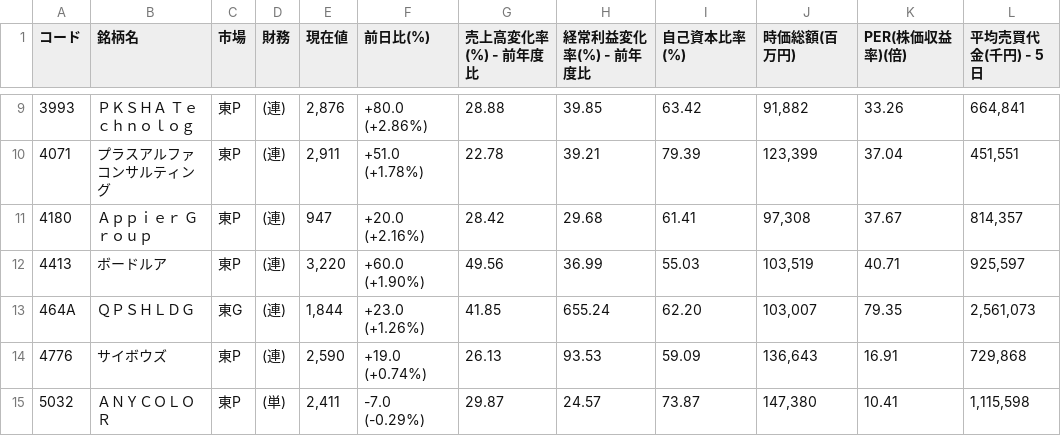
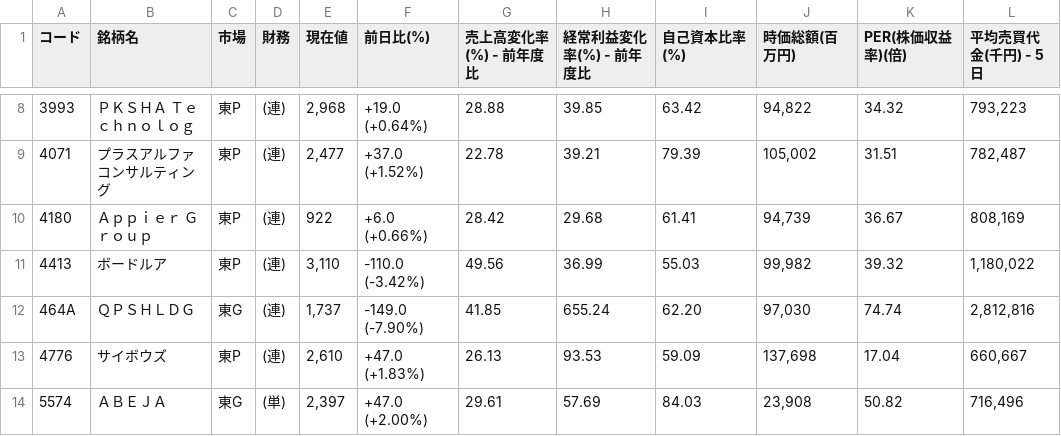
Before and after one commit to shigeaki2106/ni-swing2, a CSV file: universe.csv, drawn as a sheet; only a part is shown, gaps mark what is left out; the diff covers the shown part only.

```diff
--- a/universe.csv
+++ b/universe.csv
@@ -9,7 +8,7 @@
-3993,ＰＫＳＨＡ　Ｔｅｃｈｎｏｌｏｇ,東P,(連),"2,876","+80.0 (+2.86%) ",28.88,39.85,63.42,"91,882",33.26,"664,841"
-4071,プラスアルファコンサルティング,東P,(連),"2,911","+51.0 (+1.78%) ",22.78,39.21,79.39,"123,399",37.04,"451,551"
-4180,Ａｐｐｉｅｒ　Ｇｒｏｕｐ,東P,(連),"947","+20.0 (+2.16%) ",28.42,29.68,61.41,"97,308",37.67,"814,357"
-4413,ボードルア,東P,(連),"3,220","+60.0 (+1.90%) ",49.56,36.99,55.03,"103,519",40.71,"925,597"
-464A,ＱＰＳＨＬＤＧ,東G,(連),"1,844","+23.0 (+1.26%) ",41.85,655.24,62.20,"103,007",79.35,"2,561,073"
-4776,サイボウズ,東P,(連),"2,590","+19.0 (+0.74%) ",26.13,93.53,59.09,"136,643",16.91,"729,868"
-5032,ＡＮＹＣＯＬＯＲ,東P,(単),"2,411","-7.0 (-0.29%) ",29.87,24.57,73.87,"147,380",10.41,"1,115,598"
+3993,ＰＫＳＨＡ　Ｔｅｃｈｎｏｌｏｇ,東P,(連),"2,968","+19.0 (+0.64%) ",28.88,39.85,63.42,"94,822",34.32,"793,223"
+4071,プラスアルファコンサルティング,東P,(連),"2,477","+37.0 (+1.52%) ",22.78,39.21,79.39,"105,002",31.51,"782,487"
+4180,Ａｐｐｉｅｒ　Ｇｒｏｕｐ,東P,(連),"922","+6.0 (+0.66%) ",28.42,29.68,61.41,"94,739",36.67,"808,169"
+4413,ボードルア,東P,(連),"3,110","-110.0 (-3.42%) ",49.56,36.99,55.03,"99,982",39.32,"1,180,022"
+464A,ＱＰＳＨＬＤＧ,東G,(連),"1,737","-149.0 (-7.90%) ",41.85,655.24,62.20,"97,030",74.74,"2,812,816"
+4776,サイボウズ,東P,(連),"2,610","+47.0 (+1.83%) ",26.13,93.53,59.09,"137,698",17.04,"660,667"
+5574,ＡＢＥＪＡ,東G,(単),"2,397","+47.0 (+2.00%) ",29.61,57.69,84.03,"23,908",50.82,"716,496"
```
Also changed, not shown: 4 added rows, 1 removed row and 55 edited cells elsewhere in this file, 2 other files.
